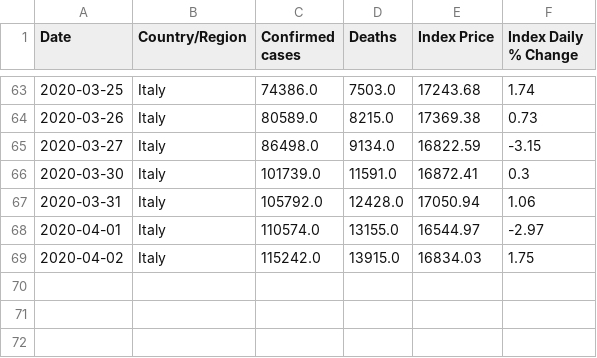
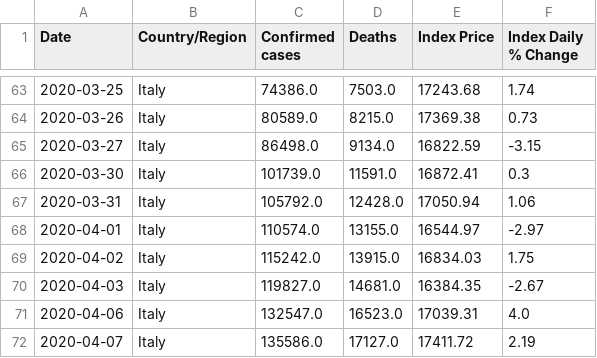
Before and after one commit to ccchiang92/ETL-project, a CSV file: cleaned_data/Auto_Updated/Italy_Auto.csv, drawn as a sheet; only a part is shown, gaps mark what is left out; the diff names each change by its address in the sheet, - before the commit and + after, or states it on an @@ line.

```diff
--- a/cleaned_data/Auto_Updated/Italy_Auto.csv
+++ b/cleaned_data/Auto_Updated/Italy_Auto.csv
+row 70: 2020-04-03 | Italy | 119827.0 | 14681.0 | 16384.35 | -2.67
+row 71: 2020-04-06 | Italy | 132547.0 | 16523.0 | 17039.31 | 4.0
+row 72: 2020-04-07 | Italy | 135586.0 | 17127.0 | 17411.72 | 2.19
```
Also changed, not shown: cleaned_data/Auto_Updated/Events_Auto.csv, cleaned_data/Auto_Updated/South Korea_Auto.csv, 5 other files.
